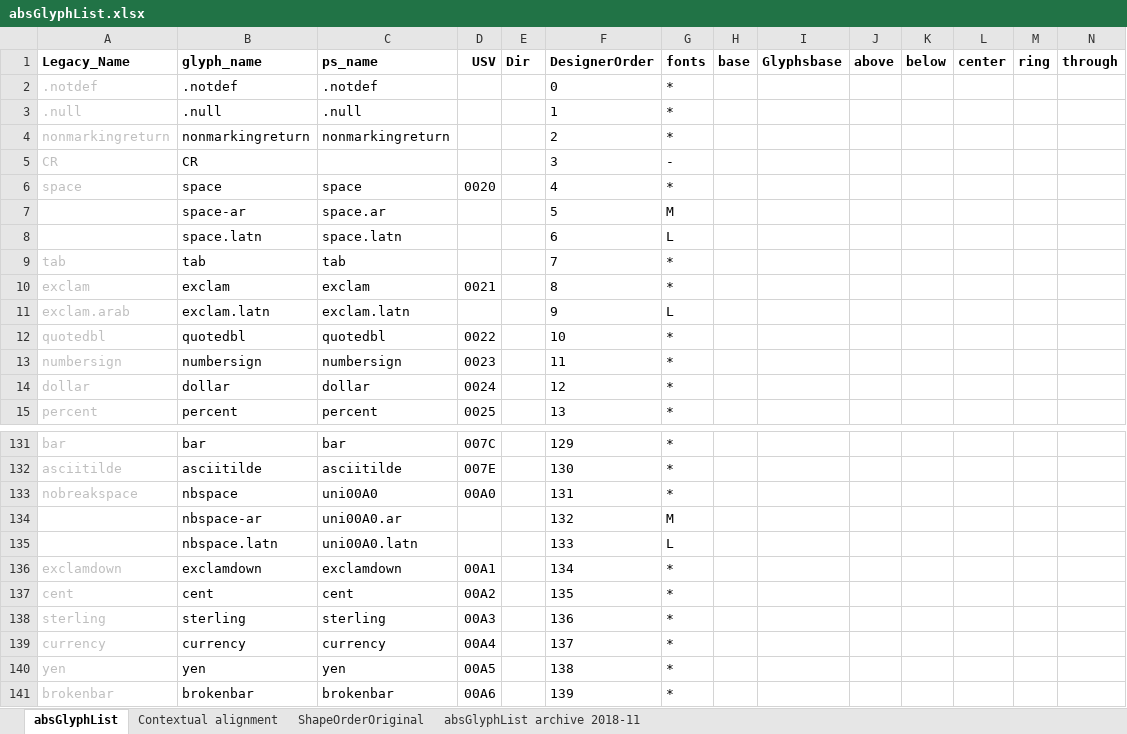
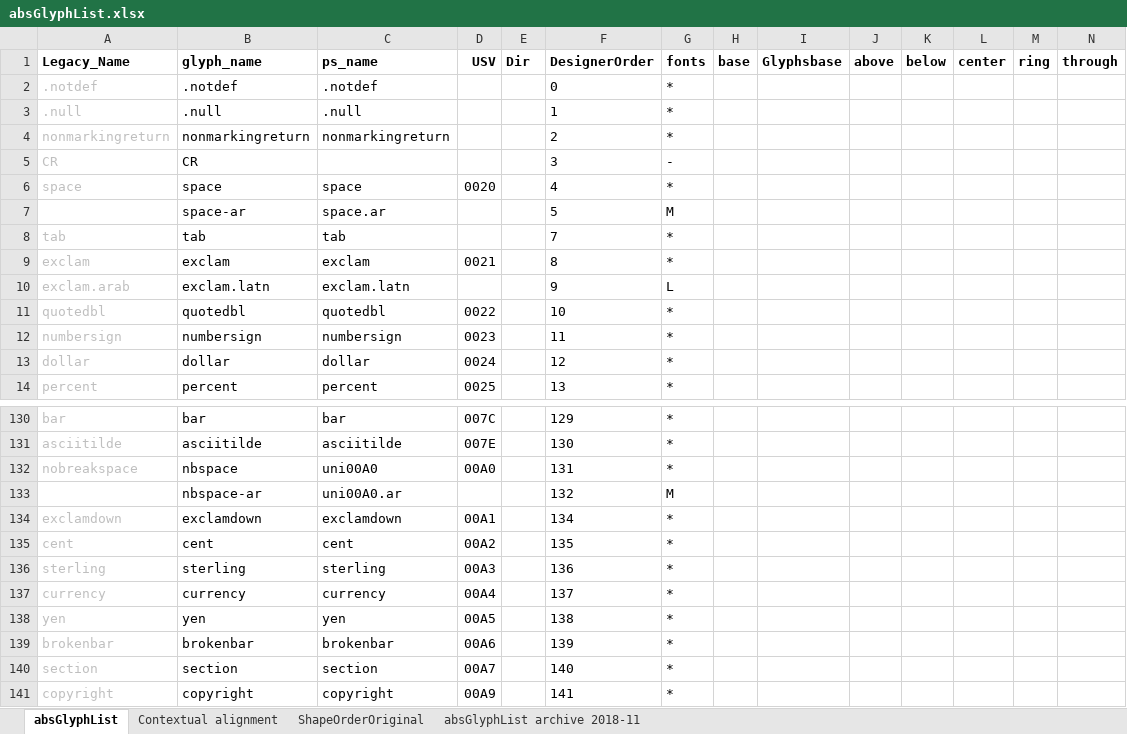
Before and after one commit to silnrsi/font-arab-tools, an Excel workbook: absGlyphList/absGlyphList.xlsx, sheet absGlyphList, drawn as a sheet; only a part is shown, gaps mark what is left out; the shorter side is filled out with more unchanged rows; values as stored, in another font and other column widths than the file's, no borders; charts and pictures not drawn; rows hold the shown columns only; the diff names each change by its address in the sheet, - before the commit and + after, or states it on an @@ line.

Commit message:
[ABS-2650] Delete space.latn, nbspace.latn; add figurespace.tnum.

```diff
--- a/absGlyphList/absGlyphList.xlsx (sheet absGlyphList)
+++ b/absGlyphList/absGlyphList.xlsx (sheet absGlyphList)
-row 8:  | space.latn | space.latn |  |  | 6 | L
-row 135:  | nbspace.latn | uni00A0.latn |  |  | 133 | L
```
Also changed, not shown: charts or pictures, 1 other file.
